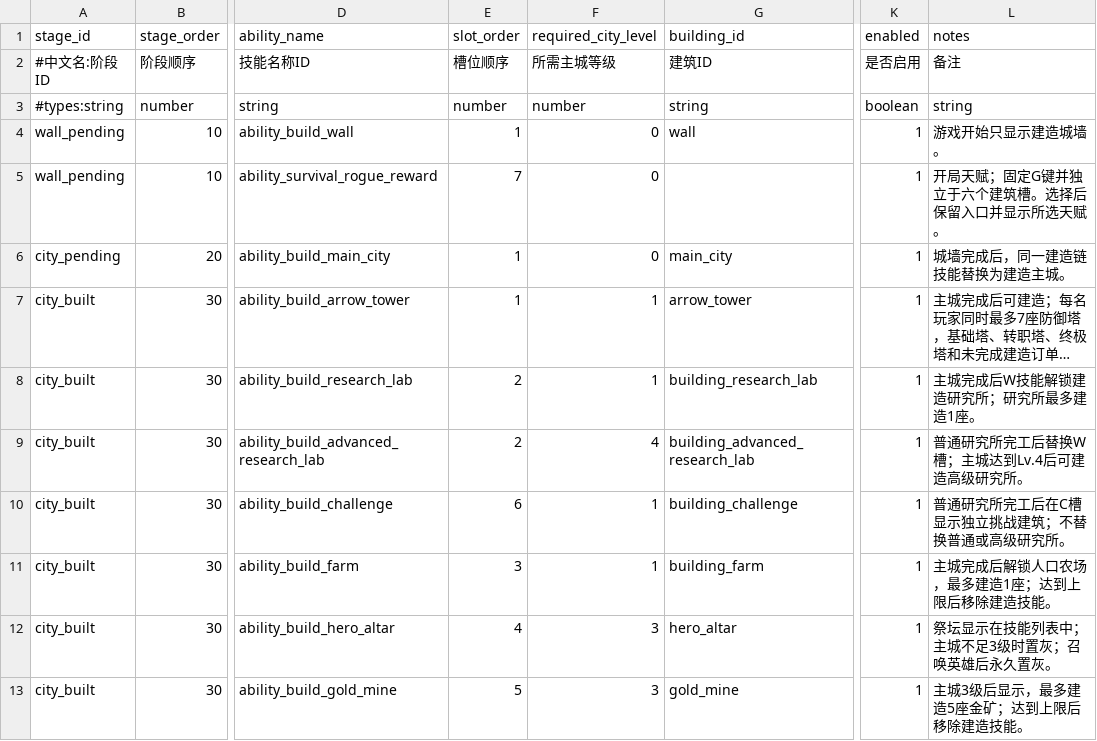
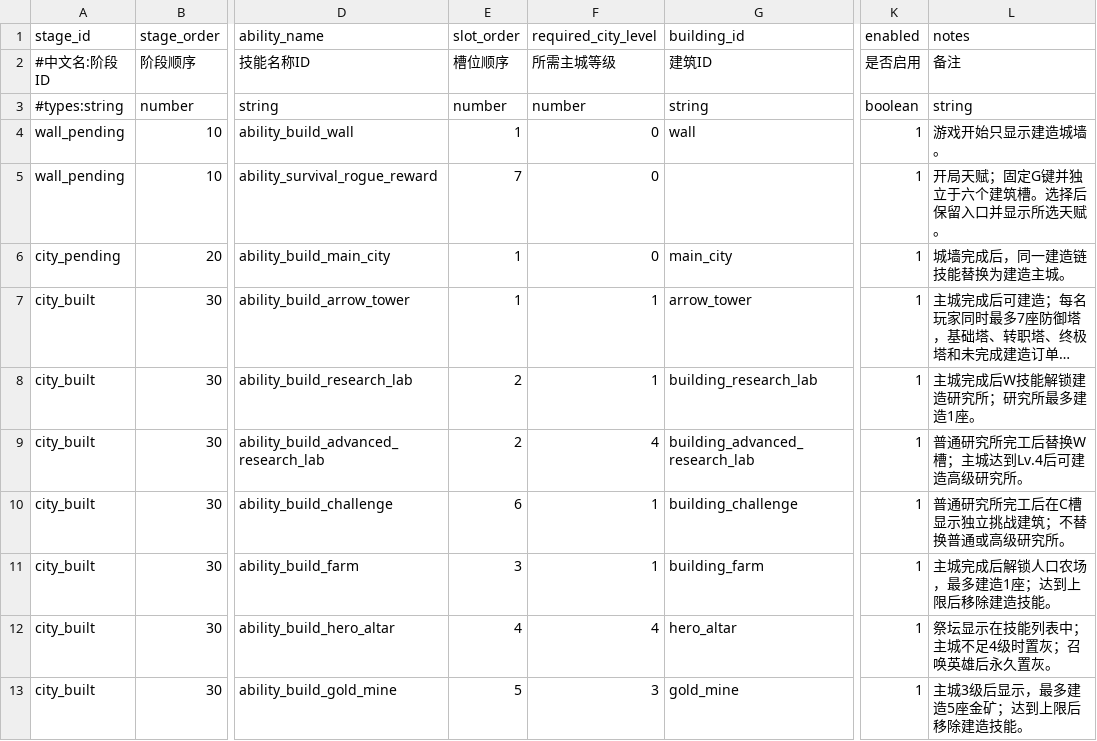
Before and after one commit to MouOwO/Survival, a CSV file: data/csv/建筑与工人系统/builder_ability_stages.csv, drawn as a sheet; only a part is shown, gaps mark what is left out; long unchanged cells end in …; the diff names each change by its address in the sheet, - before the commit and + after, or states it on an @@ line.

```diff
--- a/data/csv/建筑与工人系统/builder_ability_stages.csv
+++ b/data/csv/建筑与工人系统/builder_ability_stages.csv
-F12 (required_city_level): 3
+F12 (required_city_level): 4
-L12 (notes): 祭坛显示在技能列表中；主城不足3级时置灰；召唤英雄后永久置灰。
+L12 (notes): 祭坛显示在技能列表中；主城不足4级时置灰；召唤英雄后永久置灰。
```
Also changed, not shown: data/csv/公共规则/tooltip_definitions.csv, data/csv/建筑与工人系统/builder_ability_rules.csv, 23 other files.
